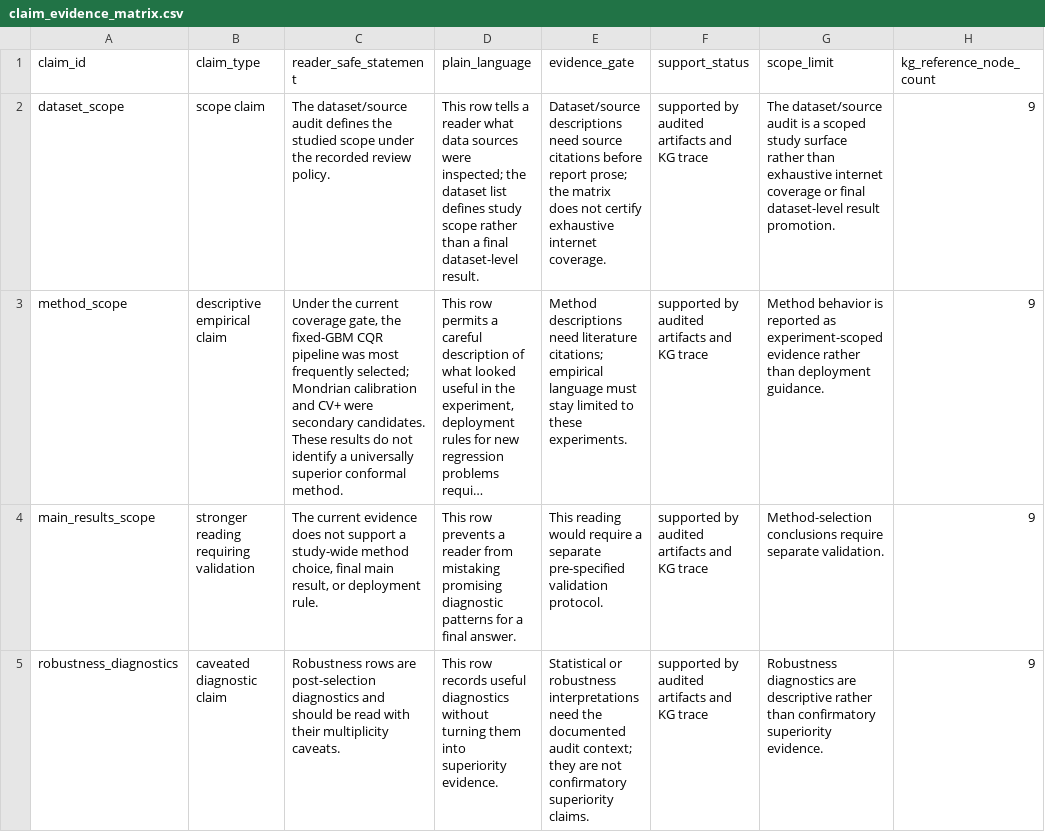
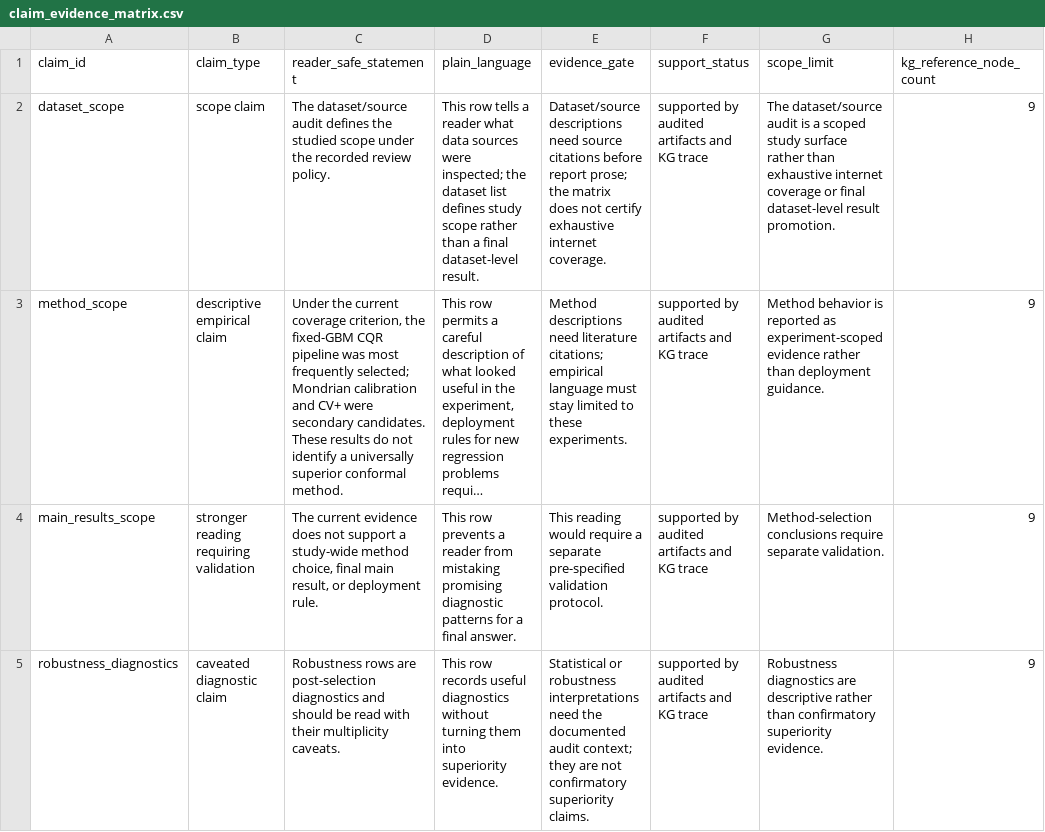
Before and after one commit to detasar/regression-conformal-prediction-research-atlas, a CSV file: atlas/claims/claim_evidence_matrix.csv, drawn as a sheet; only a part is shown; long unchanged cells end in …; the diff names each change by its address in the sheet, - before the commit and + after, or states it on an @@ line.

```diff
--- a/atlas/claims/claim_evidence_matrix.csv
+++ b/atlas/claims/claim_evidence_matrix.csv
-C3 (reader_safe_statement): …current coverage gate, the fixed-GBM…
+C3 (reader_safe_statement): …current coverage criterion, the fixed-GBM…
```
Also changed, not shown: atlas/results/result_cube_public.csv, 41 other files.
